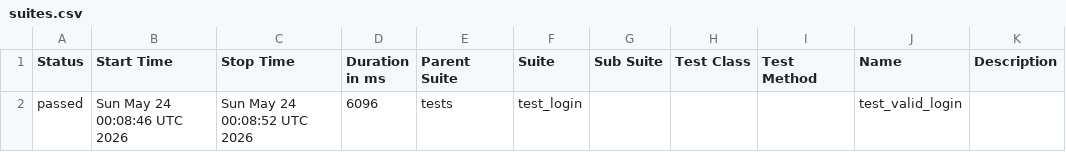
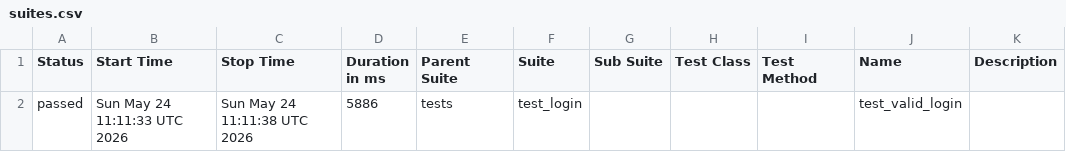
Before and after one commit to abhikatta449-prog/poconplaywrightpython, a CSV file: data/suites.csv, drawn as a sheet.

```diff
--- a/data/suites.csv
+++ b/data/suites.csv
@@ -1,2 +1,2 @@
 "Status","Start Time","Stop Time","Duration in ms","Parent Suite","Suite","Sub Suite","Test Class","Test Method","Name","Description"
-"passed","Sun May 24 00:08:46 UTC 2026","Sun May 24 00:08:52 UTC 2026","6096","tests","test_login","","","","test_valid_login",""
+"passed","Sun May 24 11:11:33 UTC 2026","Sun May 24 11:11:38 UTC 2026","5886","tests","test_login","","","","test_valid_login",""
```
Also changed, not shown: 16 other files.
